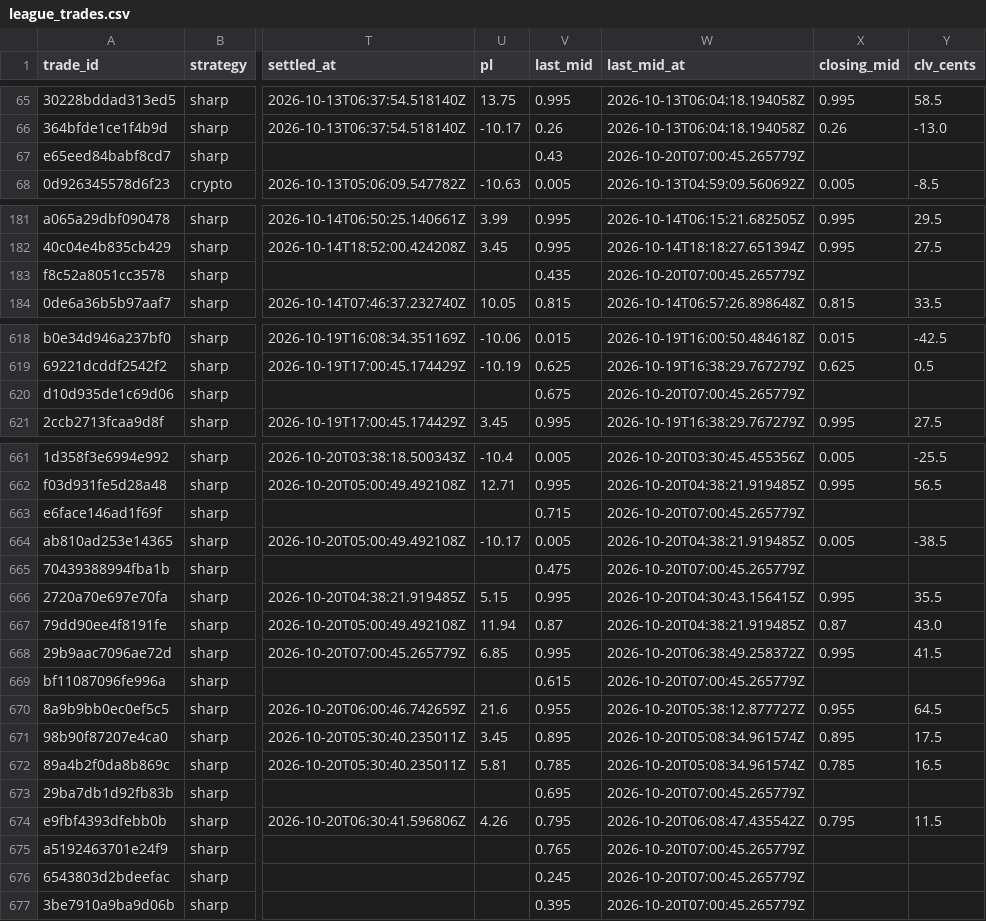
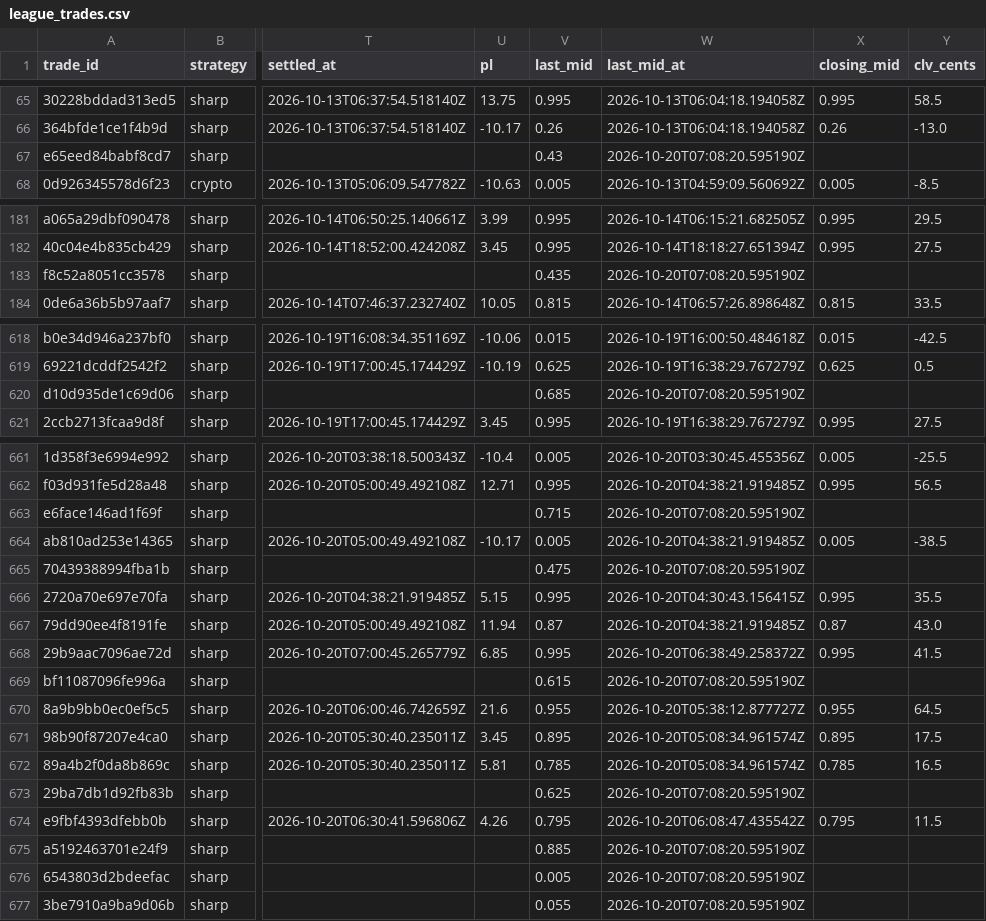
Before and after one commit to colebeasley10-glitch/pm-edge, a CSV file: league_trades.csv, drawn as a sheet; only a part is shown, gaps mark what is left out; the diff covers the shown part only; the diff names each change by its address in the sheet, - before the commit and + after, or states it on an @@ line.

Commit message:
League follow-up [skip ci]

```diff
--- a/league_trades.csv
+++ b/league_trades.csv
-W67 (last_mid_at): 2026-10-20T07:00:45.265779Z
+W67 (last_mid_at): 2026-10-20T07:08:20.595190Z
-W183 (last_mid_at): 2026-10-20T07:00:45.265779Z
+W183 (last_mid_at): 2026-10-20T07:08:20.595190Z
-V620 (last_mid): 0.675
+V620 (last_mid): 0.685
-W620 (last_mid_at): 2026-10-20T07:00:45.265779Z
+W620 (last_mid_at): 2026-10-20T07:08:20.595190Z
-W663 (last_mid_at): 2026-10-20T07:00:45.265779Z
+W663 (last_mid_at): 2026-10-20T07:08:20.595190Z
-W665 (last_mid_at): 2026-10-20T07:00:45.265779Z
+W665 (last_mid_at): 2026-10-20T07:08:20.595190Z
-W669 (last_mid_at): 2026-10-20T07:00:45.265779Z
+W669 (last_mid_at): 2026-10-20T07:08:20.595190Z
-V673 (last_mid): 0.695
+V673 (last_mid): 0.625
-W673 (last_mid_at): 2026-10-20T07:00:45.265779Z
+W673 (last_mid_at): 2026-10-20T07:08:20.595190Z
-V675 (last_mid): 0.765
+V675 (last_mid): 0.885
-W675:W677 (last_mid_at): 2026-10-20T07:00:45.265779Z
+W675:W677 (last_mid_at): 2026-10-20T07:08:20.595190Z
-V676 (last_mid): 0.245
+V676 (last_mid): 0.005
-V677 (last_mid): 0.395
+V677 (last_mid): 0.055
```
Also changed, not shown: 2 edited cells elsewhere in this file.
